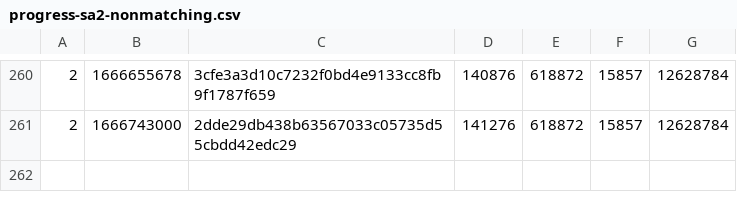
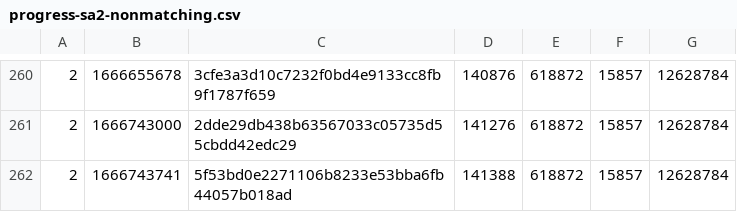
Before and after one commit to SAT-R/sa2, a CSV file: reports/progress-sa2-nonmatching.csv, drawn as a sheet; only a part is shown, gaps mark what is left out; the diff names each change by its address in the sheet, - before the commit and + after, or states it on an @@ line.

```diff
--- a/reports/progress-sa2-nonmatching.csv
+++ b/reports/progress-sa2-nonmatching.csv
+row 262: 2 | 1666743741 | 5f53bd0e2271106b8233e53bba6fb44057b018ad | 141388 | 618872 | 15857 | 12628784
```
Also changed, not shown: reports/progress-sa2-matching.csv.
